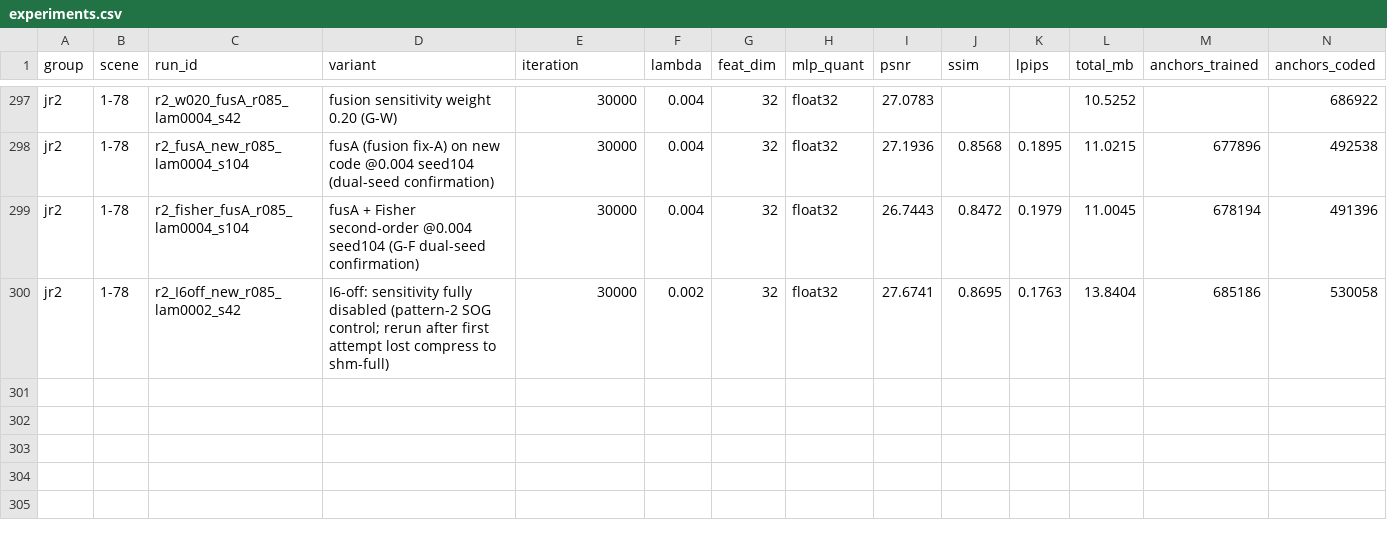
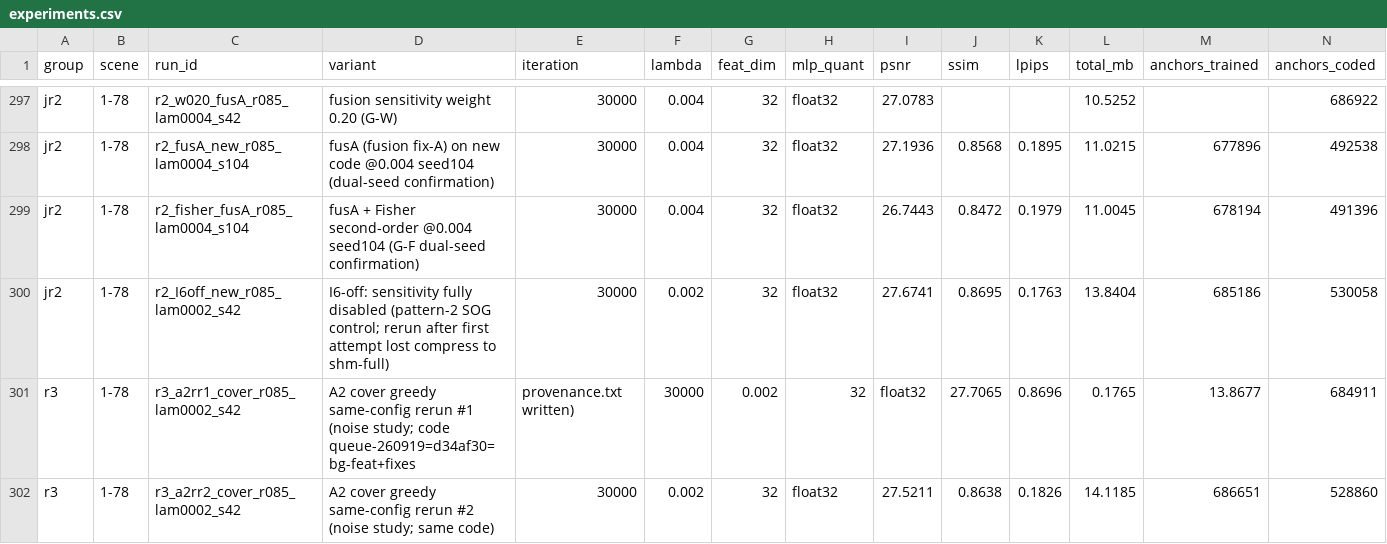
Before and after one commit to Gob1inBr0/DCCA-GS, a CSV file: docs/data/experiments.csv, drawn as a sheet; only a part is shown, gaps mark what is left out; rows hold the shown columns only; the diff names each change by its address in the sheet, - before the commit and + after, or states it on an @@ line.

Commit message:
data: register r3 greedy rerun-noise pair (27.706/27.521, spread 0.185 same-seed same-code; greedy engaged per validity gate; 26.985-class crash not reproduced)

```diff
--- a/docs/data/experiments.csv
+++ b/docs/data/experiments.csv
+row 301: r3 | 1-78 | r3_a2rr1_cover_r085_lam0002_s42 | A2 cover greedy same-config rerun #1 (noise study; code queue-260919=d34af30=bg-feat+fixes | provenance.txt written) | 30000 | 0.002 | 32 | float32 | 27.7065 | 0.8696 | 0.1765 | 13.8677 | 684911
+row 302: r3 | 1-78 | r3_a2rr2_cover_r085_lam0002_s42 | A2 cover greedy same-config rerun #2 (noise study; same code) | 30000 | 0.002 | 32 | float32 | 27.5211 | 0.8638 | 0.1826 | 14.1185 | 686651 | 528860
```
